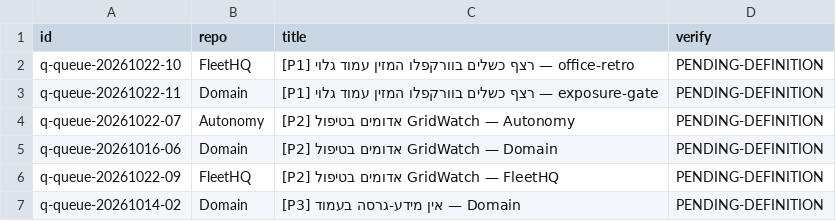
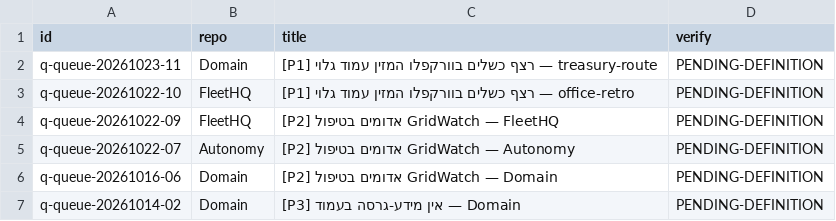
Before and after one commit to roshpinacare-sys/sovereign-runner-kit, a TSV file: state/netrun-tasks.tsv, drawn as a sheet.

Commit message:
netrun-loop: board refresh mapped=6 skipped=0 [skip ci]

```diff
--- a/state/netrun-tasks.tsv
+++ b/state/netrun-tasks.tsv
@@ -1,7 +1,7 @@
 id	repo	title	verify
+q-queue-20261023-11	Domain	[P1] רצף כשלים בוורקפלו המזין עמוד גלוי — treasury-route	PENDING-DEFINITION
 q-queue-20261022-10	FleetHQ	[P1] רצף כשלים בוורקפלו המזין עמוד גלוי — office-retro	PENDING-DEFINITION
-q-queue-20261022-11	Domain	[P1] רצף כשלים בוורקפלו המזין עמוד גלוי — exposure-gate	PENDING-DEFINITION
+q-queue-20261022-09	FleetHQ	[P2] אדומים בטיפול GridWatch — FleetHQ	PENDING-DEFINITION
 q-queue-20261022-07	Autonomy	[P2] אדומים בטיפול GridWatch — Autonomy	PENDING-DEFINITION
 q-queue-20261016-06	Domain	[P2] אדומים בטיפול GridWatch — Domain	PENDING-DEFINITION
-q-queue-20261022-09	FleetHQ	[P2] אדומים בטיפול GridWatch — FleetHQ	PENDING-DEFINITION
 q-queue-20261014-02	Domain	[P3] אין מידע-גרסה בעמוד — Domain	PENDING-DEFINITION
```
Also changed, not shown: 1 other file.
